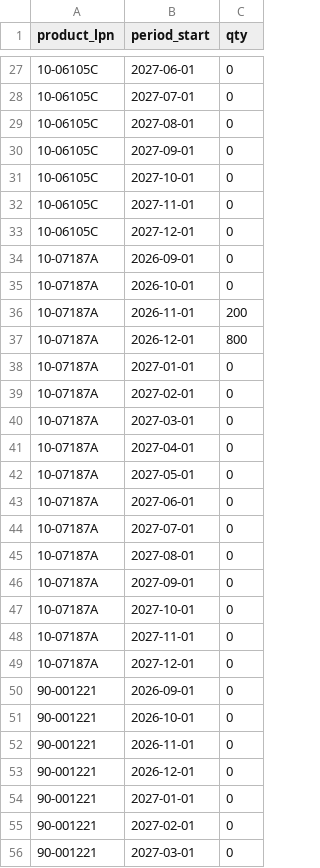
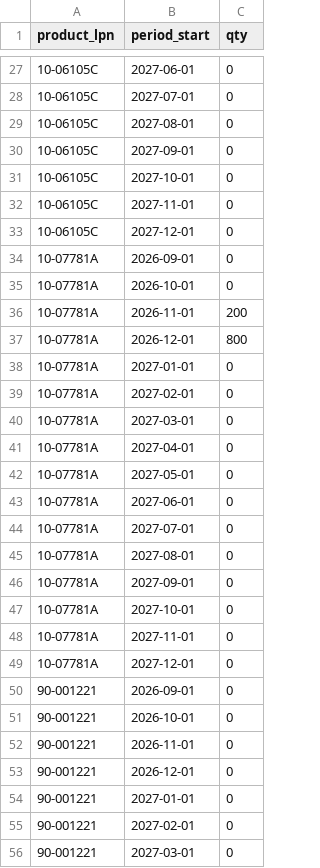
Before and after one commit to yusgaonkar/lunar-material-monitor, a CSV file: data/cloud/build_plan.csv, drawn as a sheet; only a part is shown, gaps mark what is left out; the diff covers the shown part only.

Commit message:
data: auto-sync from google sheets

```diff
--- a/data/cloud/build_plan.csv
+++ b/data/cloud/build_plan.csv
@@ -33,18 +33,18 @@ product_lpn,period_start,qty
 10-06105C,2027-12-01,0
-10-07187A,2026-09-01,0
-10-07187A,2026-10-01,0
-10-07187A,2026-11-01,200
-10-07187A,2026-12-01,800
-10-07187A,2027-01-01,0
-10-07187A,2027-02-01,0
-10-07187A,2027-03-01,0
-10-07187A,2027-04-01,0
-10-07187A,2027-05-01,0
-10-07187A,2027-06-01,0
-10-07187A,2027-07-01,0
-10-07187A,2027-08-01,0
-10-07187A,2027-09-01,0
-10-07187A,2027-10-01,0
-10-07187A,2027-11-01,0
-10-07187A,2027-12-01,0
+10-07781A,2026-09-01,0
+10-07781A,2026-10-01,0
+10-07781A,2026-11-01,200
+10-07781A,2026-12-01,800
+10-07781A,2027-01-01,0
+10-07781A,2027-02-01,0
+10-07781A,2027-03-01,0
+10-07781A,2027-04-01,0
+10-07781A,2027-05-01,0
+10-07781A,2027-06-01,0
+10-07781A,2027-07-01,0
+10-07781A,2027-08-01,0
+10-07781A,2027-09-01,0
+10-07781A,2027-10-01,0
+10-07781A,2027-11-01,0
+10-07781A,2027-12-01,0
 90-001221,2026-09-01,0
```
Also changed, not shown: 16 added rows elsewhere in this file.
